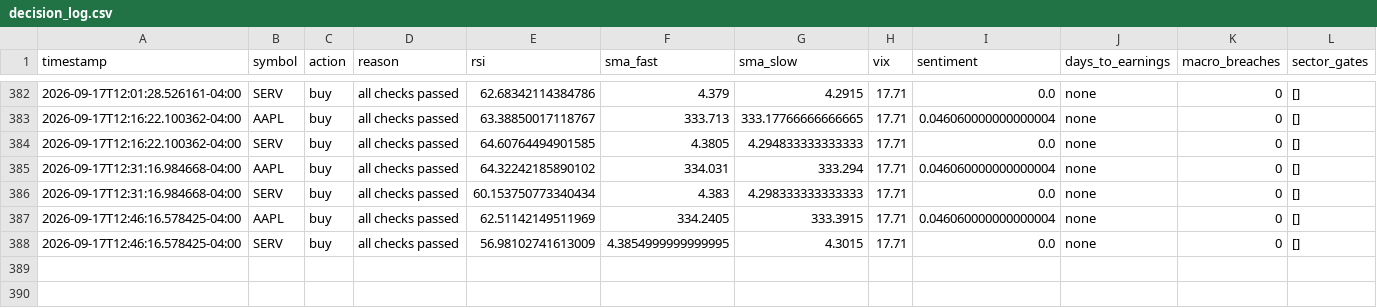
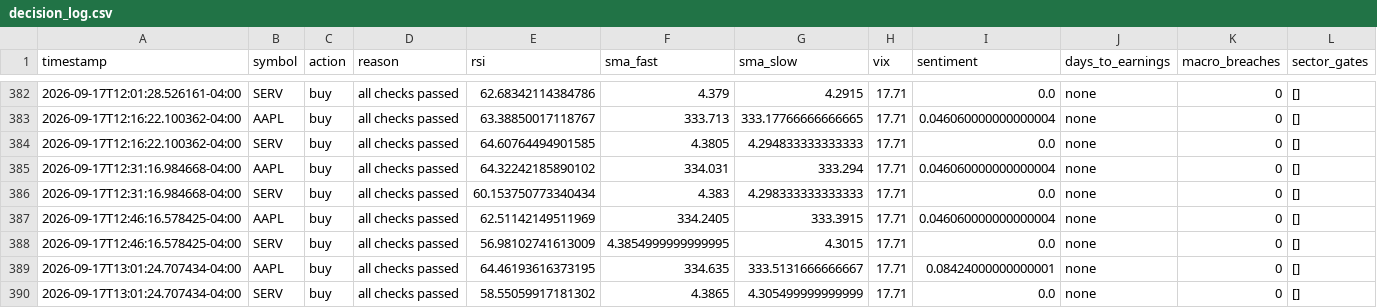
Before and after one commit to nguyenminhthanh0403-hub/graywind, a CSV file: state/decision_log.csv, drawn as a sheet; only a part is shown, gaps mark what is left out.

```diff
--- a/state/decision_log.csv
+++ b/state/decision_log.csv
@@ -388 +388,3 @@ timestamp,symbol,action,reason,rsi,sma_fast,sma_slow,vix,sentiment,days_to_earni
 2026-09-17T12:46:16.578425-04:00,SERV,buy,all checks passed,56.98102741613009,4.3854999999999995,4.3015,17.71,0.0,none,0,[]
+2026-09-17T13:01:24.707434-04:00,AAPL,buy,all checks passed,64.46193616373195,334.635,333.5131666666667,17.71,0.08424000000000001,none,0,[]
+2026-09-17T13:01:24.707434-04:00,SERV,buy,all checks passed,58.55059917181302,4.3865,4.305499999999999,17.71,0.0,none,0,[]
```
Also changed, not shown: dashboard-data/equity_curve.csv, dashboard-data/status.csv, 1 other file.
